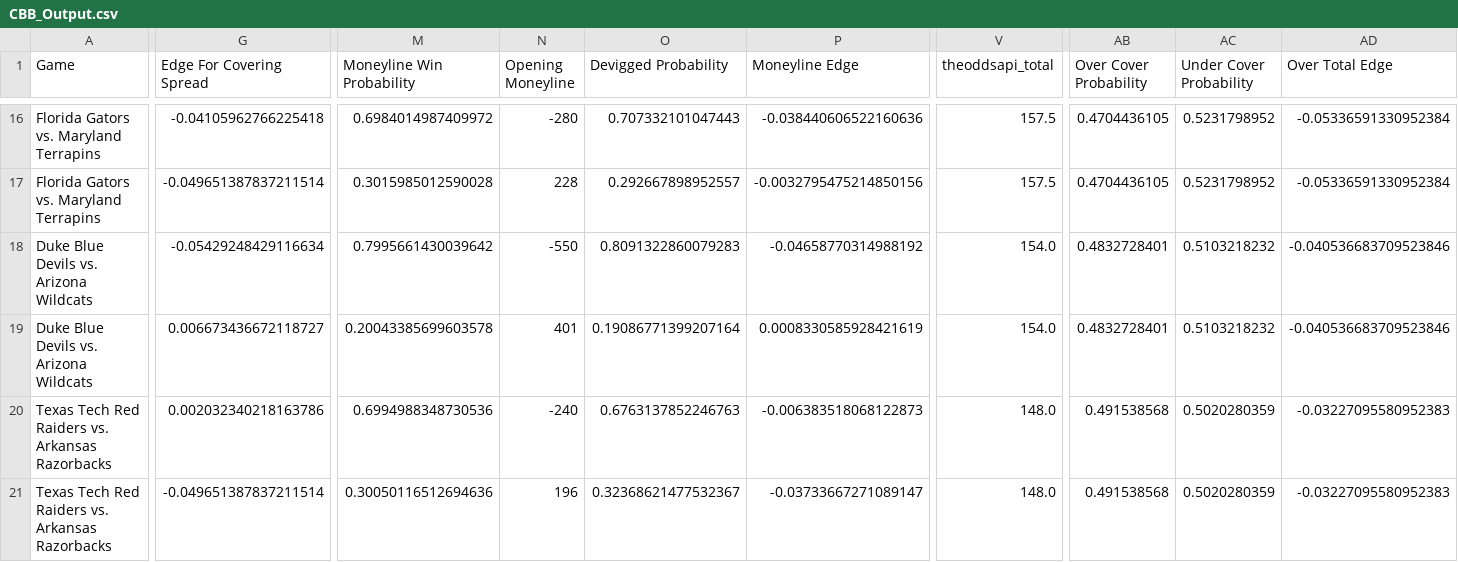
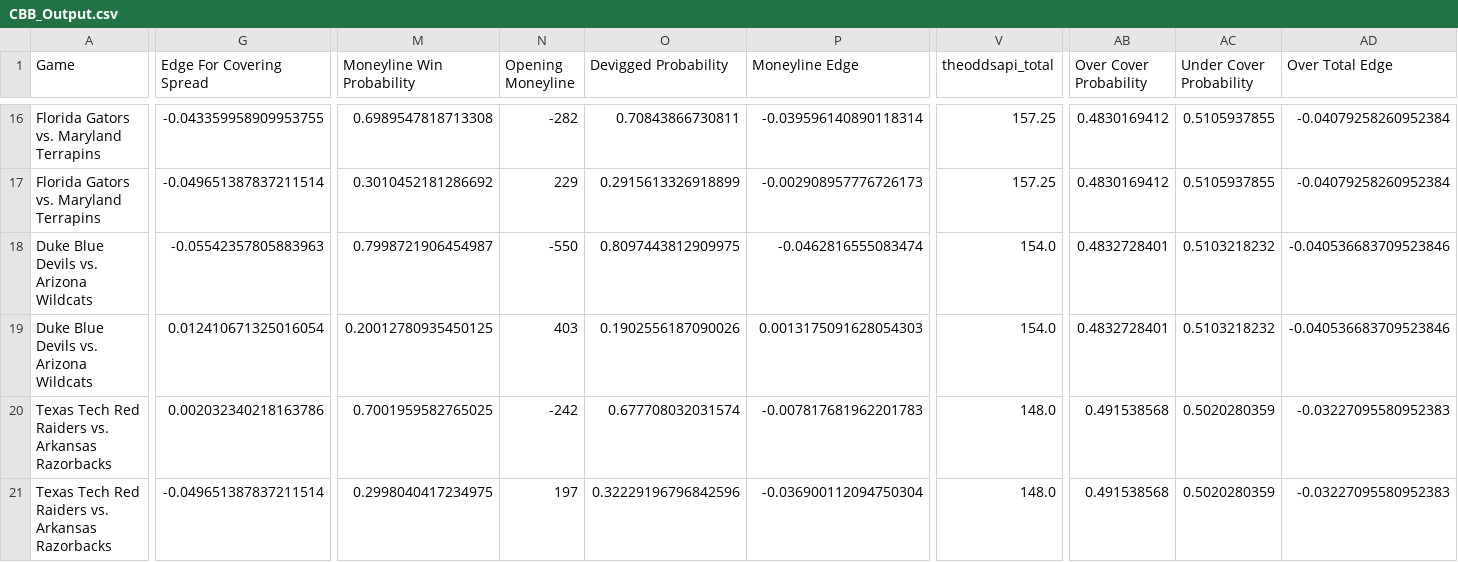
Before and after one commit to shaanchanchani/march_madness, a CSV file: CBB_Output.csv, drawn as a sheet; only a part is shown, gaps mark what is left out; the diff covers the shown part only; the diff names each change by its address in the sheet, - before the commit and + after, or states it on an @@ line.

```diff
--- a/CBB_Output.csv
+++ b/CBB_Output.csv
-G16 (Edge For Covering Spread): -0.04105962766225418
+G16 (Edge For Covering Spread): -0.043359958909953755
-M16 (Moneyline Win Probability): 0.6984014987409972
+M16 (Moneyline Win Probability): 0.6989547818713308
-N16 (Opening Moneyline): -280
+N16 (Opening Moneyline): -282
-O16 (Devigged Probability): 0.707332101047443
+O16 (Devigged Probability): 0.70843866730811
-P16 (Moneyline Edge): -0.038440606522160636
+P16 (Moneyline Edge): -0.039596140890118314
-V16:V17 (theoddsapi_total): 157.5
+V16:V17 (theoddsapi_total): 157.25
-AB16:AB17 (Over Cover Probability): 0.4704436105
+AB16:AB17 (Over Cover Probability): 0.4830169412
-AC16:AC17 (Under Cover Probability): 0.5231798952
+AC16:AC17 (Under Cover Probability): 0.5105937855
-AD16:AD17 (Over Total Edge): -0.05336591330952384
+AD16:AD17 (Over Total Edge): -0.04079258260952384
-M17 (Moneyline Win Probability): 0.3015985012590028
+M17 (Moneyline Win Probability): 0.3010452181286692
-N17 (Opening Moneyline): 228
+N17 (Opening Moneyline): 229
-O17 (Devigged Probability): 0.292667898952557
+O17 (Devigged Probability): 0.2915613326918899
-P17 (Moneyline Edge): -0.0032795475214850156
+P17 (Moneyline Edge): -0.002908957776726173
-G18 (Edge For Covering Spread): -0.05429248429116634
+G18 (Edge For Covering Spread): -0.05542357805883963
-M18 (Moneyline Win Probability): 0.7995661430039642
+M18 (Moneyline Win Probability): 0.7998721906454987
-O18 (Devigged Probability): 0.8091322860079283
+O18 (Devigged Probability): 0.8097443812909975
-P18 (Moneyline Edge): -0.04658770314988192
+P18 (Moneyline Edge): -0.0462816555083474
-G19 (Edge For Covering Spread): 0.006673436672118727
+G19 (Edge For Covering Spread): 0.012410671325016054
-M19 (Moneyline Win Probability): 0.20043385699603578
+M19 (Moneyline Win Probability): 0.20012780935450125
-N19 (Opening Moneyline): 401
+N19 (Opening Moneyline): 403
-O19 (Devigged Probability): 0.19086771399207164
+O19 (Devigged Probability): 0.1902556187090026
-P19 (Moneyline Edge): 0.0008330585928421619
+P19 (Moneyline Edge): 0.0013175091628054303
-M20 (Moneyline Win Probability): 0.6994988348730536
+M20 (Moneyline Win Probability): 0.7001959582765025
-N20 (Opening Moneyline): -240
+N20 (Opening Moneyline): -242
-O20 (Devigged Probability): 0.6763137852246763
+O20 (Devigged Probability): 0.677708032031574
-P20 (Moneyline Edge): -0.006383518068122873
+P20 (Moneyline Edge): -0.007817681962201783
-M21 (Moneyline Win Probability): 0.30050116512694636
+M21 (Moneyline Win Probability): 0.2998040417234975
-N21 (Opening Moneyline): 196
+N21 (Opening Moneyline): 197
-O21 (Devigged Probability): 0.32368621477532367
+O21 (Devigged Probability): 0.32229196796842596
-P21 (Moneyline Edge): -0.03733667271089147
+P21 (Moneyline Edge): -0.036900112094750304
```
Also changed, not shown: 162 edited cells elsewhere in this file.
